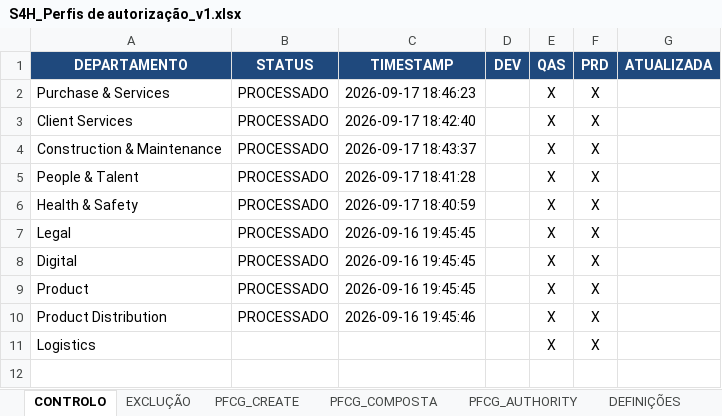
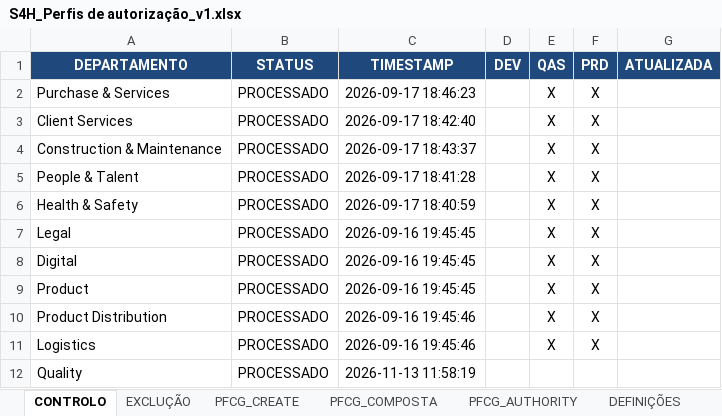
Before and after one commit to Geniolle/SapScript, an Excel workbook: S4H_Perfis de autorização_v1.xlsx, sheet CONTROLO, drawn as a sheet; values as stored, in another font and other column widths than the file's, no borders; 1 other sheet too large or unreadable and not compared; the diff names each change by its address in the sheet, - before the commit and + after, or states it on an @@ line.

```diff
--- a/S4H_Perfis de autorização_v1.xlsx (sheet CONTROLO)
+++ b/S4H_Perfis de autorização_v1.xlsx (sheet CONTROLO)
-B11 (STATUS): (empty)
+B11 (STATUS): PROCESSADO
-C11 (TIMESTAMP): (empty)
+C11 (TIMESTAMP): 2026-09-16 19:45:46
+row 12: Quality | PROCESSADO | 2026-11-13 11:58:19
```
Also changed, not shown: sheet CUA_ADICIONAR, sheet PFCG_CREATE, sheet PFCG_COMPOSTA, sheet CUA_REMOVE, sheet Proposta Ativa, sheet Quality, 4 more sheets, other sheet tabs, 29 other files.
